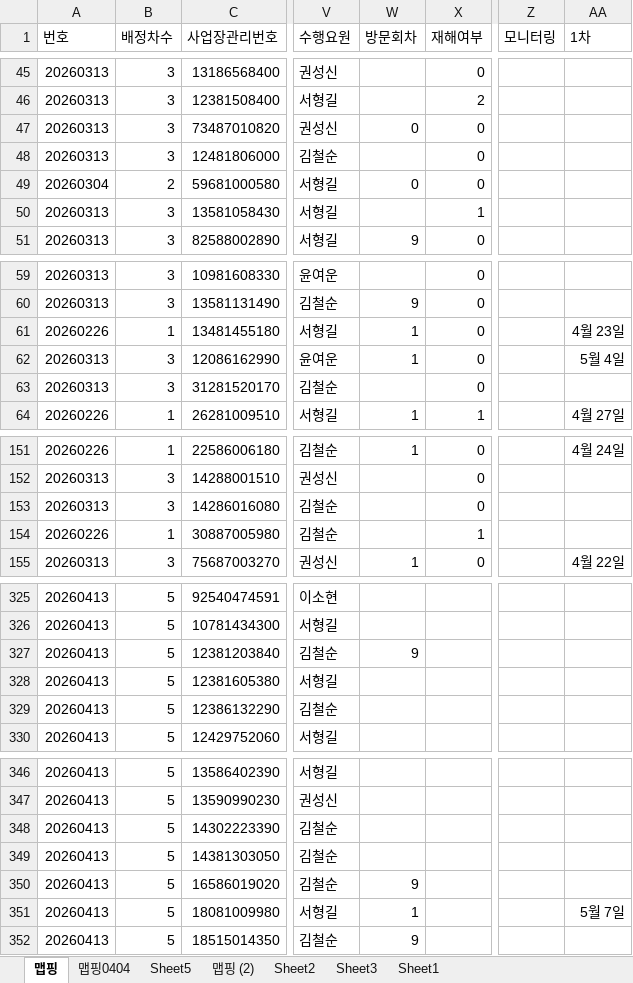
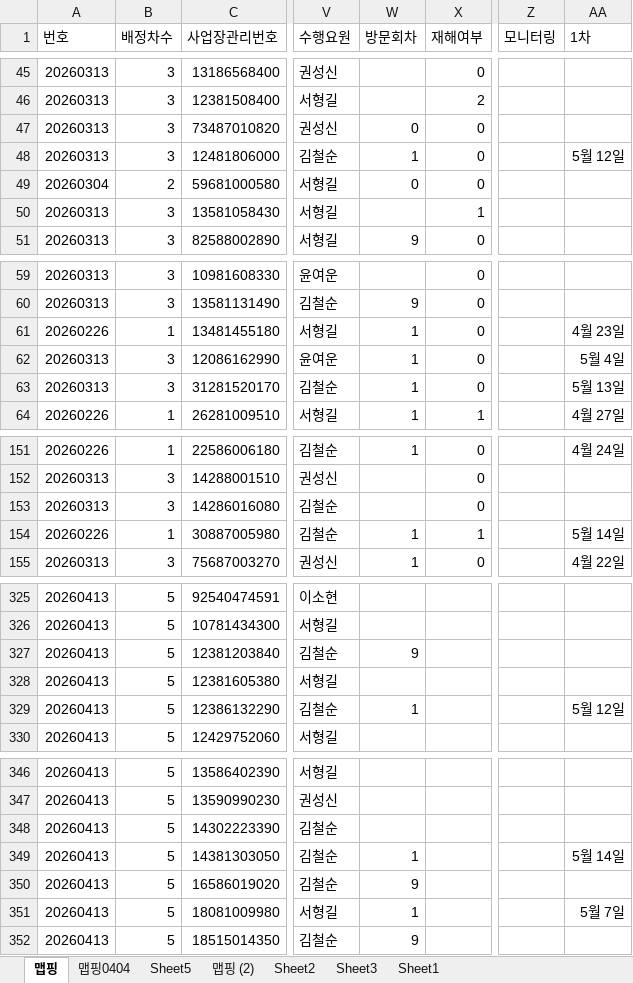
Before and after one commit to maymoonlight/my-map, an Excel workbook: 현황1.xlsx, sheet 맵핑, drawn as a sheet; only a part is shown, gaps mark what is left out; values as stored, in another font and other column widths than the file's, no borders; the diff covers the shown part only; the diff names each change by its address in the sheet, - before the commit and + after, or states it on an @@ line.

```diff
--- a/현황1.xlsx (sheet 맵핑)
+++ b/현황1.xlsx (sheet 맵핑)
-W48 (방문회차): (empty)
+W48 (방문회차): 1
-AA48 (1차): (empty)
+AA48 (1차): 5월 12일
-W63 (방문회차): (empty)
+W63 (방문회차): 1
-AA63 (1차): (empty)
+AA63 (1차): 5월 13일
-W154 (방문회차): (empty)
+W154 (방문회차): 1
-AA154 (1차): (empty)
+AA154 (1차): 5월 14일
-W329 (방문회차): (empty)
+W329 (방문회차): 1
-AA329 (1차): (empty)
+AA329 (1차): 5월 12일
-W349 (방문회차): (empty)
+W349 (방문회차): 1
-AA349 (1차): (empty)
+AA349 (1차): 5월 14일
```
Also changed, not shown: 3 edited cells elsewhere in this sheet, 1 other file.
